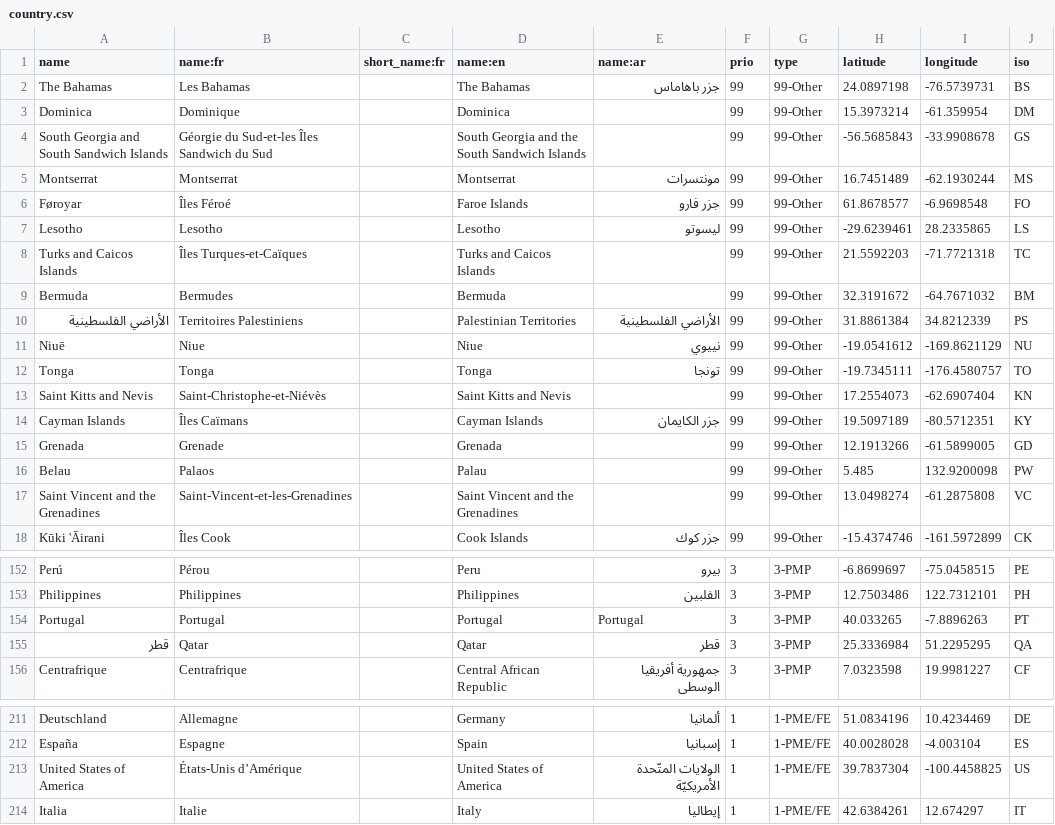
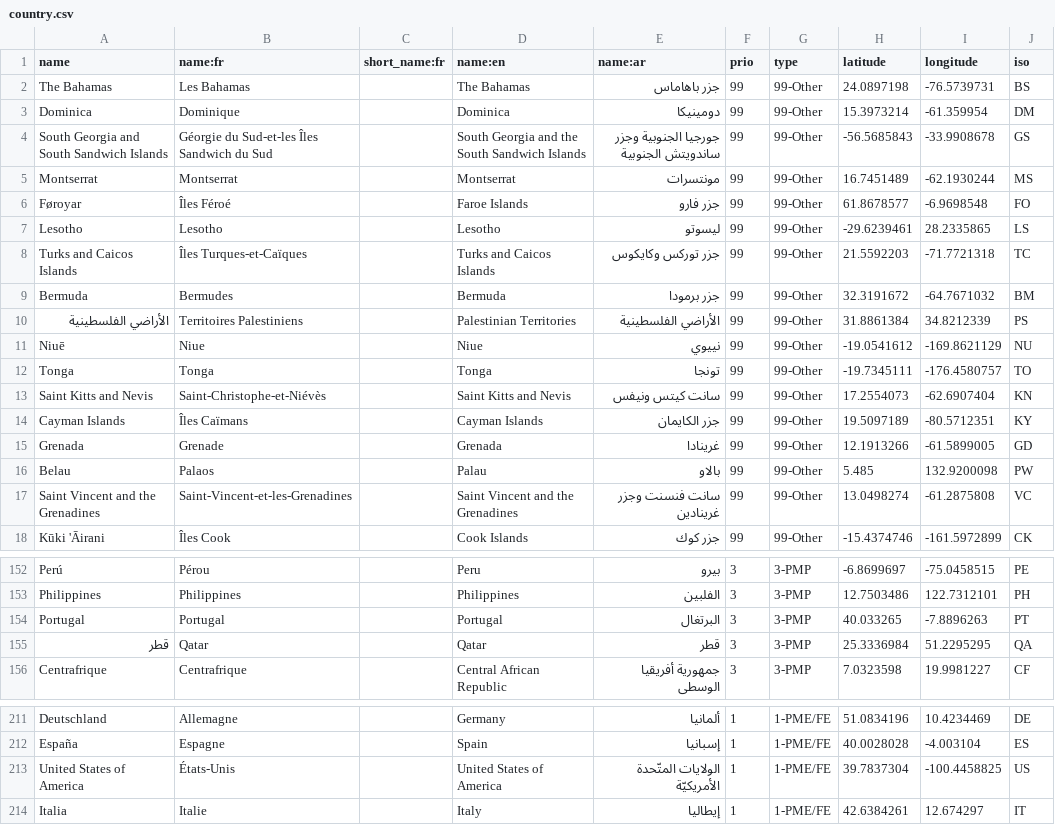
Before and after one commit to tilery/pianoforte, a CSV file: data/country.csv, drawn as a sheet; only a part is shown, gaps mark what is left out; the diff covers the shown part only.

Commit message:
Missing data

```diff
--- a/data/country.csv
+++ b/data/country.csv
@@ -2,4 +2,4 @@ name,name:fr,short_name:fr,name:en,name:ar,prio,type,latitude,longitude,iso
 The Bahamas,Les Bahamas,,The Bahamas,جزر باهاماس,99,99-Other,24.0897198,-76.5739731,BS
-Dominica,Dominique,,Dominica,,99,99-Other,15.3973214,-61.359954,DM
-South Georgia and South Sandwich Islands,Géorgie du Sud-et-les Îles Sandwich du Sud,,South Georgia and the South Sandwich Islands,,99,99-Other,-56.5685843,-33.9908678,GS
+Dominica,Dominique,,Dominica,دومينيكا,99,99-Other,15.3973214,-61.359954,DM
+South Georgia and South Sandwich Islands,Géorgie du Sud-et-les Îles Sandwich du Sud,,South Georgia and the South Sandwich Islands,جورجيا الجنوبية وجزر ساندويتش الجنوبية,99,99-Other,-56.5685843,-33.9908678,GS
 Montserrat,Montserrat,,Montserrat,مونتسرات,99,99-Other,16.7451489,-62.1930244,MS
@@ -7,4 +7,4 @@ Føroyar,Îles Féroé,,Faroe Islands,جزر فارو,99,99-Other,61.8678577,-6.
 Lesotho,Lesotho,,Lesotho,ليسوتو,99,99-Other,-29.6239461,28.2335865,LS
-Turks and Caicos Islands,Îles Turques-et-Caïques,,Turks and Caicos Islands,,99,99-Other,21.5592203,-71.7721318,TC
-Bermuda,Bermudes,,Bermuda,,99,99-Other,32.3191672,-64.7671032,BM
+Turks and Caicos Islands,Îles Turques-et-Caïques,,Turks and Caicos Islands,جزر توركس وكايكوس,99,99-Other,21.5592203,-71.7721318,TC
+Bermuda,Bermudes,,Bermuda,جزر برمودا,99,99-Other,32.3191672,-64.7671032,BM
 الأراضي الفلسطينية,Territoires Palestiniens,,Palestinian Territories,الأراضي الفلسطينية,99,99-Other,31.8861384,34.8212339,PS
@@ -12,7 +12,7 @@ Niuē,Niue,,Niue,نييوي,99,99-Other,-19.0541612,-169.8621129,NU
 Tonga,Tonga,,Tonga,تونجا,99,99-Other,-19.7345111,-176.4580757,TO
-Saint Kitts and Nevis,Saint-Christophe-et-Niévès,,Saint Kitts and Nevis,,99,99-Other,17.2554073,-62.6907404,KN
+Saint Kitts and Nevis,Saint-Christophe-et-Niévès,,Saint Kitts and Nevis,سانت كيتس ونيفس,99,99-Other,17.2554073,-62.6907404,KN
 Cayman Islands,Îles Caïmans,,Cayman Islands,جزر الكايمان,99,99-Other,19.5097189,-80.5712351,KY
-Grenada,Grenade,,Grenada,,99,99-Other,12.1913266,-61.5899005,GD
-Belau,Palaos,,Palau,,99,99-Other,5.485,132.9200098,PW
-Saint Vincent and the Grenadines,Saint-Vincent-et-les-Grenadines,,Saint Vincent and the Grenadines,,99,99-Other,13.0498274,-61.2875808,VC
+Grenada,Grenade,,Grenada,غرينادا,99,99-Other,12.1913266,-61.5899005,GD
+Belau,Palaos,,Palau,بالاو,99,99-Other,5.485,132.9200098,PW
+Saint Vincent and the Grenadines,Saint-Vincent-et-les-Grenadines,,Saint Vincent and the Grenadines,سانت فنسنت وجزر غرينادين,99,99-Other,13.0498274,-61.2875808,VC
 Kūki 'Āirani,Îles Cook,,Cook Islands,جزر كوك,99,99-Other,-15.4374746,-161.5972899,CK
@@ -153,3 +153,3 @@ Perú,Pérou,,Peru,بيرو,3,3-PMP,-6.8699697,-75.0458515,PE
 Philippines,Philippines,,Philippines,الفلبين,3,3-PMP,12.7503486,122.7312101,PH
-Portugal,Portugal,,Portugal,Portugal,3,3-PMP,40.033265,-7.8896263,PT
+Portugal,Portugal,,Portugal,البرتغال,3,3-PMP,40.033265,-7.8896263,PT
 قطر,Qatar,,Qatar,قطر,3,3-PMP,25.3336984,51.2295295,QA
@@ -212,3 +212,3 @@ Deutschland,Allemagne,,Germany,ألمانيا,1,1-PME/FE,51.0834196,10.4234469,D
 España,Espagne,,Spain,إسبانيا,1,1-PME/FE,40.0028028,-4.003104,ES
-United States of America,États-Unis d’Amérique,,United States of America,الولايات المتّحدة الأمريكيّة,1,1-PME/FE,39.7837304,-100.4458825,US
+United States of America,États-Unis,,United States of America,الولايات المتّحدة الأمريكيّة,1,1-PME/FE,39.7837304,-100.4458825,US
 Italia,Italie,,Italy,إيطاليا,1,1-PME/FE,42.6384261,12.674297,IT
```
Also changed, not shown: 16 edited cells elsewhere in this file.
